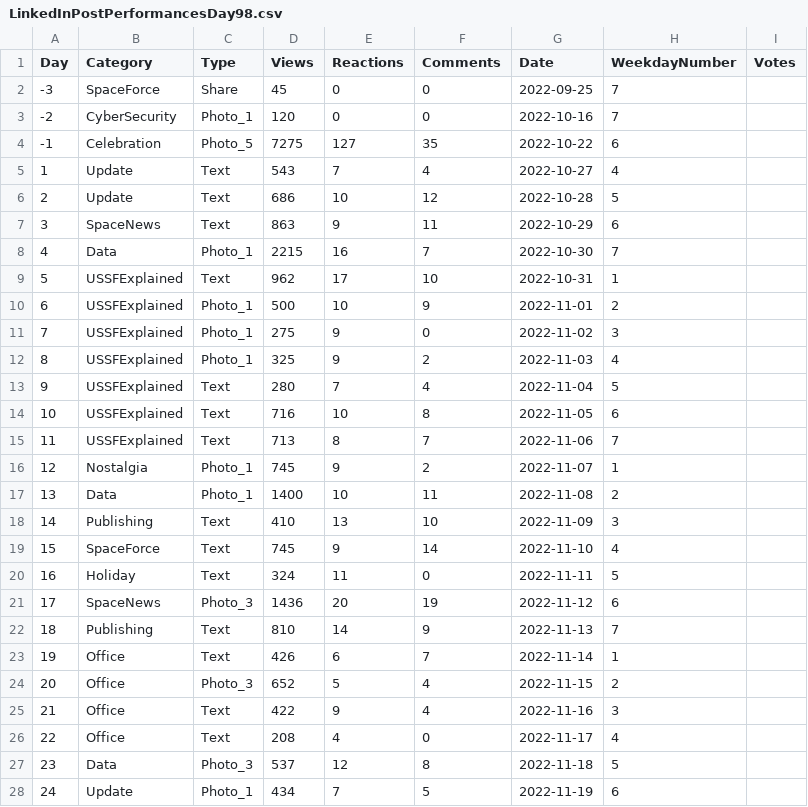
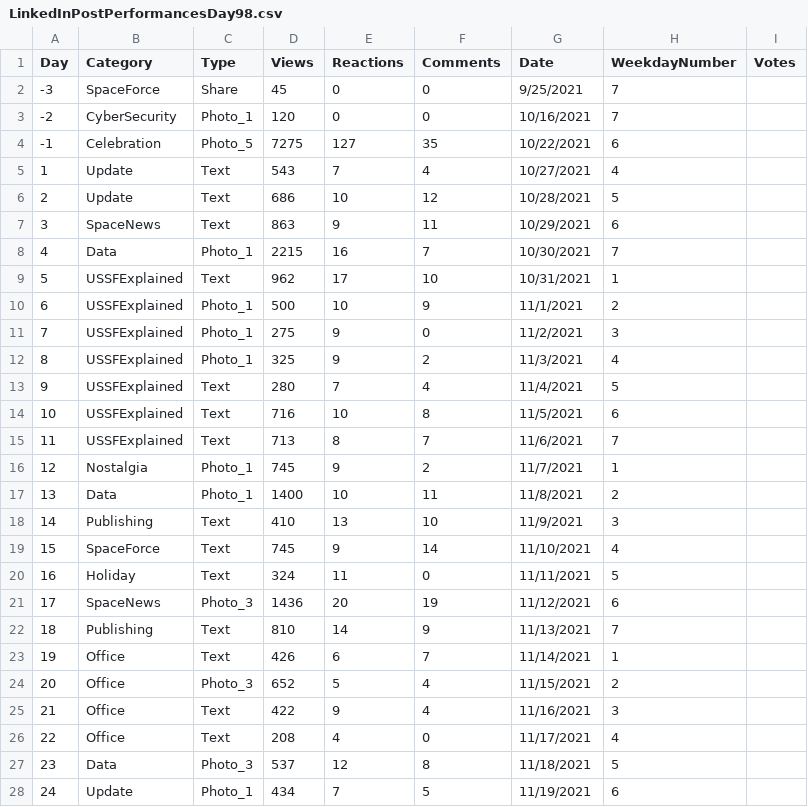
Before and after one commit to davidmvermillion/LinkedInHardMode, a CSV file: LinkedInPostPerformancesDay98.csv, drawn as a sheet; only a part is shown; the diff covers the shown part only.

Commit message:
Corrected years in data files

```diff
--- a/LinkedInPostPerformancesDay98.csv
+++ b/LinkedInPostPerformancesDay98.csv
@@ -1,28 +1,28 @@
 Day,Category,Type,Views,Reactions,Comments,Date,WeekdayNumber,Votes
--3,SpaceForce,Share,45,0,0,2022-09-25,7,
--2,CyberSecurity,Photo_1,120,0,0,2022-10-16,7,
--1,Celebration,Photo_5,7275,127,35,2022-10-22,6,
-1,Update,Text,543,7,4,2022-10-27,4,
-2,Update,Text,686,10,12,2022-10-28,5,
-3,SpaceNews,Text,863,9,11,2022-10-29,6,
-4,Data,Photo_1,2215,16,7,2022-10-30,7,
-5,USSFExplained,Text,962,17,10,2022-10-31,1,
-6,USSFExplained,Photo_1,500,10,9,2022-11-01,2,
-7,USSFExplained,Photo_1,275,9,0,2022-11-02,3,
-8,USSFExplained,Photo_1,325,9,2,2022-11-03,4,
-9,USSFExplained,Text,280,7,4,2022-11-04,5,
-10,USSFExplained,Text,716,10,8,2022-11-05,6,
-11,USSFExplained,Text,713,8,7,2022-11-06,7,
-12,Nostalgia,Photo_1,745,9,2,2022-11-07,1,
-13,Data,Photo_1,1400,10,11,2022-11-08,2,
-14,Publishing,Text,410,13,10,2022-11-09,3,
-15,SpaceForce,Text,745,9,14,2022-11-10,4,
-16,Holiday,Text,324,11,0,2022-11-11,5,
-17,SpaceNews,Photo_3,1436,20,19,2022-11-12,6,
-18,Publishing,Text,810,14,9,2022-11-13,7,
-19,Office,Text,426,6,7,2022-11-14,1,
-20,Office,Photo_3,652,5,4,2022-11-15,2,
-21,Office,Text,422,9,4,2022-11-16,3,
-22,Office,Text,208,4,0,2022-11-17,4,
-23,Data,Photo_3,537,12,8,2022-11-18,5,
-24,Update,Photo_1,434,7,5,2022-11-19,6,
+-3,SpaceForce,Share,45,0,0,9/25/2021,7,
+-2,CyberSecurity,Photo_1,120,0,0,10/16/2021,7,
+-1,Celebration,Photo_5,7275,127,35,10/22/2021,6,
+1,Update,Text,543,7,4,10/27/2021,4,
+2,Update,Text,686,10,12,10/28/2021,5,
+3,SpaceNews,Text,863,9,11,10/29/2021,6,
+4,Data,Photo_1,2215,16,7,10/30/2021,7,
+5,USSFExplained,Text,962,17,10,10/31/2021,1,
+6,USSFExplained,Photo_1,500,10,9,11/1/2021,2,
+7,USSFExplained,Photo_1,275,9,0,11/2/2021,3,
+8,USSFExplained,Photo_1,325,9,2,11/3/2021,4,
+9,USSFExplained,Text,280,7,4,11/4/2021,5,
+10,USSFExplained,Text,716,10,8,11/5/2021,6,
+11,USSFExplained,Text,713,8,7,11/6/2021,7,
+12,Nostalgia,Photo_1,745,9,2,11/7/2021,1,
+13,Data,Photo_1,1400,10,11,11/8/2021,2,
+14,Publishing,Text,410,13,10,11/9/2021,3,
+15,SpaceForce,Text,745,9,14,11/10/2021,4,
+16,Holiday,Text,324,11,0,11/11/2021,5,
+17,SpaceNews,Photo_3,1436,20,19,11/12/2021,6,
+18,Publishing,Text,810,14,9,11/13/2021,7,
+19,Office,Text,426,6,7,11/14/2021,1,
+20,Office,Photo_3,652,5,4,11/15/2021,2,
+21,Office,Text,422,9,4,11/16/2021,3,
+22,Office,Text,208,4,0,11/17/2021,4,
+23,Data,Photo_3,537,12,8,11/18/2021,5,
+24,Update,Photo_1,434,7,5,11/19/2021,6,
```
Also changed, not shown: 74 edited cells elsewhere in this file, ProfileViews.csv, 1 other file.
